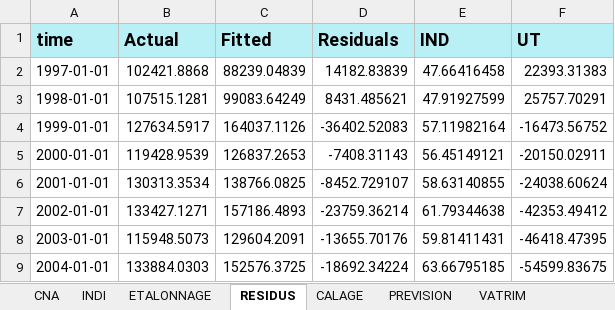
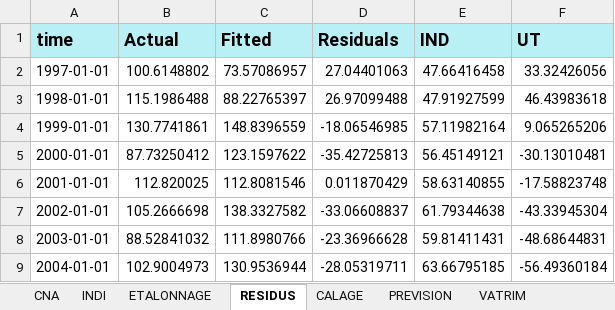
Before and after one commit to luckymaxtser/Compte_trim, an Excel workbook: VA_result_ENE.xlsx, sheet RESIDUS, drawn as a sheet; only a part is shown; values as stored, in another font and other column widths than the file's, no borders; the diff covers the shown part only; the diff names each change by its address in the sheet, - before the commit and + after, or states it on an @@ line.

```diff
--- a/VA_result_ENE.xlsx (sheet RESIDUS)
+++ b/VA_result_ENE.xlsx (sheet RESIDUS)
-B2 (Actual): 102421.8868
+B2 (Actual): 100.6148802
-C2 (Fitted): 88239.04839
+C2 (Fitted): 73.57086957
-D2 (Residuals): 14182.83839
+D2 (Residuals): 27.04401063
-F2 (UT): 22393.31383
+F2 (UT): 33.32426056
-B3 (Actual): 107515.1281
+B3 (Actual): 115.1986488
-C3 (Fitted): 99083.64249
+C3 (Fitted): 88.22765397
-D3 (Residuals): 8431.485621
+D3 (Residuals): 26.97099488
-F3 (UT): 25757.70291
+F3 (UT): 46.43983618
-B4 (Actual): 127634.5917
+B4 (Actual): 130.7741861
-C4 (Fitted): 164037.1126
+C4 (Fitted): 148.8396559
-D4 (Residuals): -36402.52083
+D4 (Residuals): -18.06546985
-F4 (UT): -16473.56752
+F4 (UT): 9.065265206
-B5 (Actual): 119428.9539
+B5 (Actual): 87.73250412
-C5 (Fitted): 126837.2653
+C5 (Fitted): 123.1597622
-D5 (Residuals): -7408.31143
+D5 (Residuals): -35.42725813
-F5 (UT): -20150.02911
+F5 (UT): -30.13010481
-B6 (Actual): 130313.3534
+B6 (Actual): 112.820025
-C6 (Fitted): 138766.0825
+C6 (Fitted): 112.8081546
-D6 (Residuals): -8452.729107
+D6 (Residuals): 0.011870429
-F6 (UT): -24038.60624
+F6 (UT): -17.58823748
-B7 (Actual): 133427.1271
+B7 (Actual): 105.2666698
-C7 (Fitted): 157186.4893
+C7 (Fitted): 138.3327582
-D7 (Residuals): -23759.36214
+D7 (Residuals): -33.06608837
-F7 (UT): -42353.49412
+F7 (UT): -43.33945304
-B8 (Actual): 115948.5073
+B8 (Actual): 88.52841032
-C8 (Fitted): 129604.2091
+C8 (Fitted): 111.8980766
-D8 (Residuals): -13655.70176
+D8 (Residuals): -23.36966628
-F8 (UT): -46418.47395
+F8 (UT): -48.68644831
-B9 (Actual): 133884.0303
+B9 (Actual): 102.9004973
-C9 (Fitted): 152576.3725
+C9 (Fitted): 130.9536944
-D9 (Residuals): -18692.34224
+D9 (Residuals): -28.05319711
-F9 (UT): -54599.83675
+F9 (UT): -56.49360184
```
Also changed, not shown: 2 added rows and 64 edited cells elsewhere in this sheet, sheet CALAGE, sheet PREVISION, sheet VATRIM, sheet ETALONNAGE, sheet CNA.
